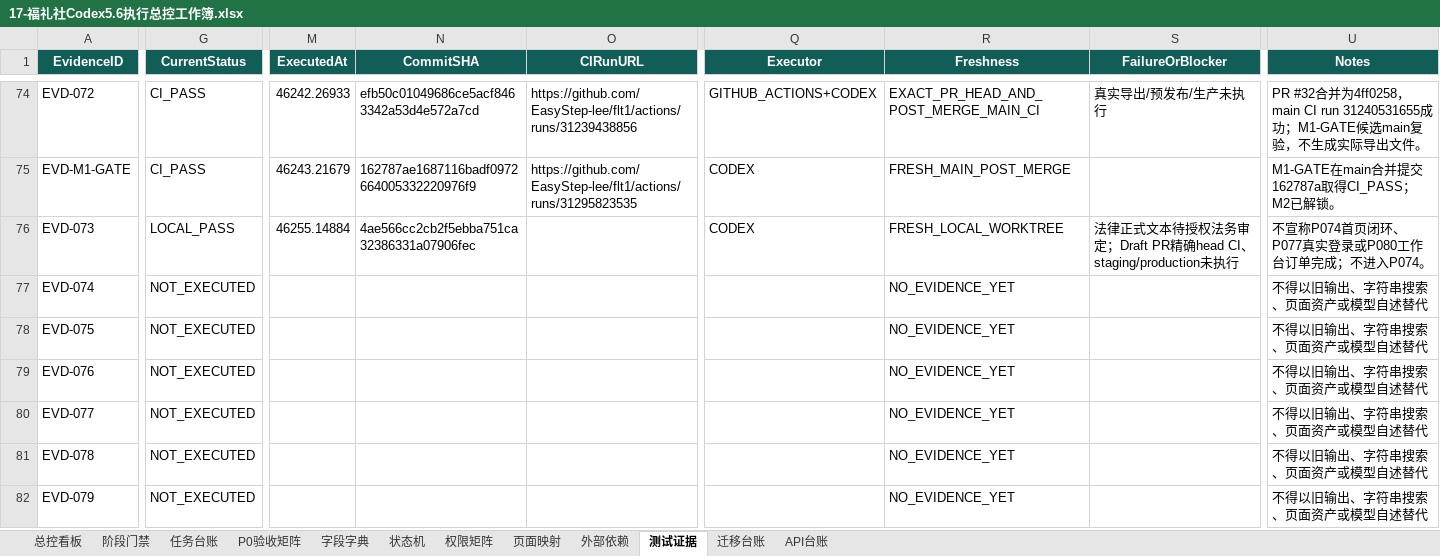
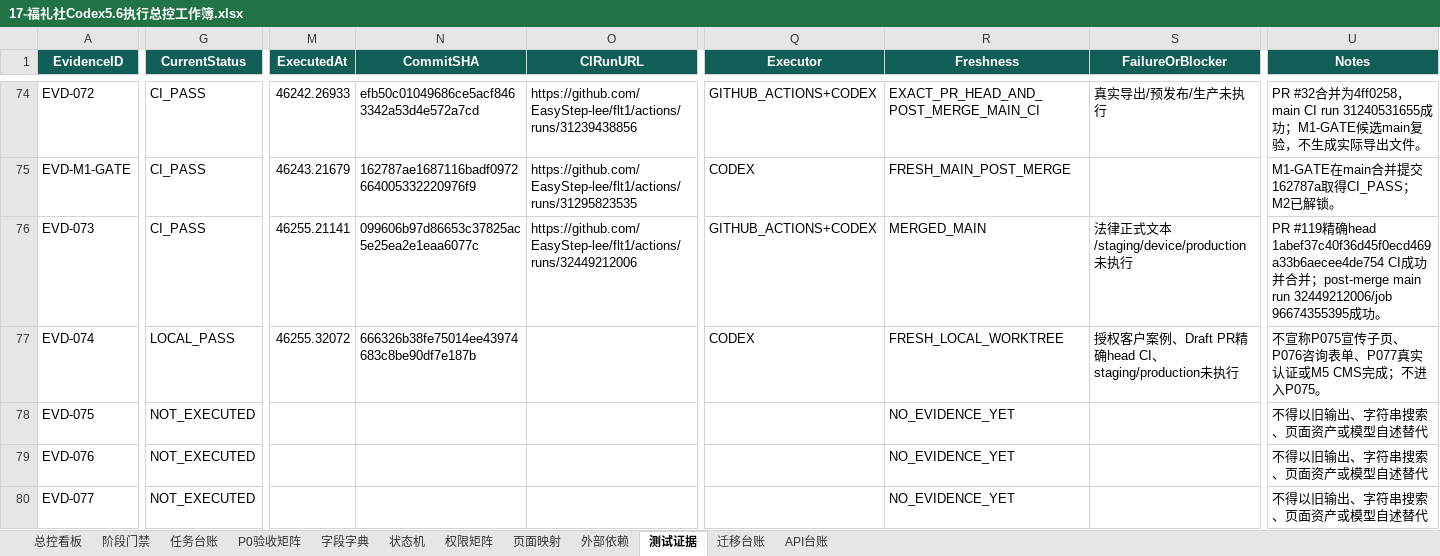
Before and after one commit to EasyStep-lee/flt1, an Excel workbook: 福礼社Codex5.6开发执行包V1.1/17-福礼社Codex5.6执行总控工作簿.xlsx, sheet 测试证据, drawn as a sheet; only a part is shown, gaps mark what is left out; the shorter side is filled out with more unchanged rows; values as stored, in another font and other column widths than the file's, no borders; conditional formats and table styles not drawn; the diff covers the shown part only; the diff names each change by its address in the sheet, - before the commit and + after, or states it on an @@ line.

```diff
--- a/福礼社Codex5.6开发执行包V1.1/17-福礼社Codex5.6执行总控工作簿.xlsx (sheet 测试证据)
+++ b/福礼社Codex5.6开发执行包V1.1/17-福礼社Codex5.6执行总控工作簿.xlsx (sheet 测试证据)
-G76 (CurrentStatus): LOCAL_PASS
+G76 (CurrentStatus): CI_PASS
-M76 (ExecutedAt): 46255.14884
+M76 (ExecutedAt): 46255.21141
-N76 (CommitSHA): 4ae566cc2cb2f5ebba751ca32386331a07906fec
+N76 (CommitSHA): 099606b97d86653c37825ac5e25ea2e1eaa6077c
-O76 (CIRunURL): (empty)
+O76 (CIRunURL): https://github.com/EasyStep-lee/flt1/actions/runs/32449212006
-Q76 (Executor): CODEX
+Q76 (Executor): GITHUB_ACTIONS+CODEX
-R76 (Freshness): FRESH_LOCAL_WORKTREE
+R76 (Freshness): MERGED_MAIN
-S76 (FailureOrBlocker): 法律正式文本待授权法务审定；Draft PR精确head CI、staging/production未执行
+S76 (FailureOrBlocker): 法律正式文本/staging/device/production未执行
-U76 (Notes): 不宣称P074首页闭环、P077真实登录或P080工作台订单完成；不进入P074。
+U76 (Notes): PR #119精确head 1abef37c40f36d45f0ecd469a33b6aecee4de754 CI成功并合并；post-merge main run 32449212006/job 96674355395成功。
-G77 (CurrentStatus): NOT_EXECUTED
+G77 (CurrentStatus): LOCAL_PASS
-M77 (ExecutedAt): (empty)
+M77 (ExecutedAt): 46255.32072
-N77 (CommitSHA): (empty)
+N77 (CommitSHA): 666326b38fe75014ee43974683c8be90df7e187b
-Q77 (Executor): (empty)
+Q77 (Executor): CODEX
-R77 (Freshness): NO_EVIDENCE_YET
+R77 (Freshness): FRESH_LOCAL_WORKTREE
-S77 (FailureOrBlocker): (empty)
+S77 (FailureOrBlocker): 授权客户案例、Draft PR精确head CI、staging/production未执行
-U77 (Notes): 不得以旧输出、字符串搜索、页面资产或模型自述替代
+U77 (Notes): 不宣称P075宣传子页、P076咨询表单、P077真实认证或M5 CMS完成；不进入P075。
```
Also changed, not shown: 6 edited cells elsewhere in this sheet, sheet 任务台账, sheet P0验收矩阵, sheet 页面映射, sheet 总控看板, sheet 阶段门禁, 12 other files.
